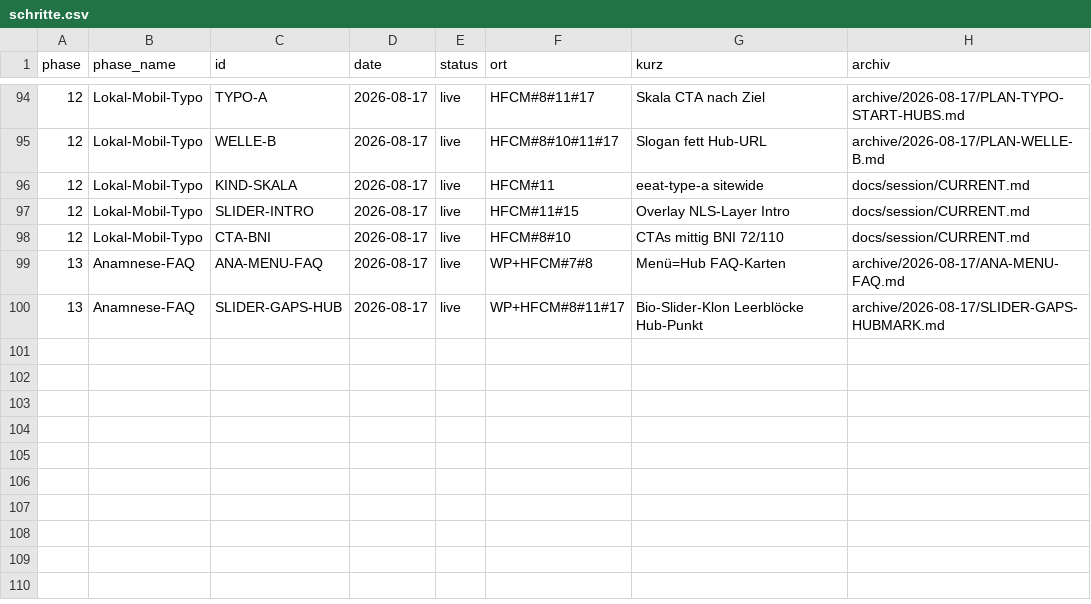
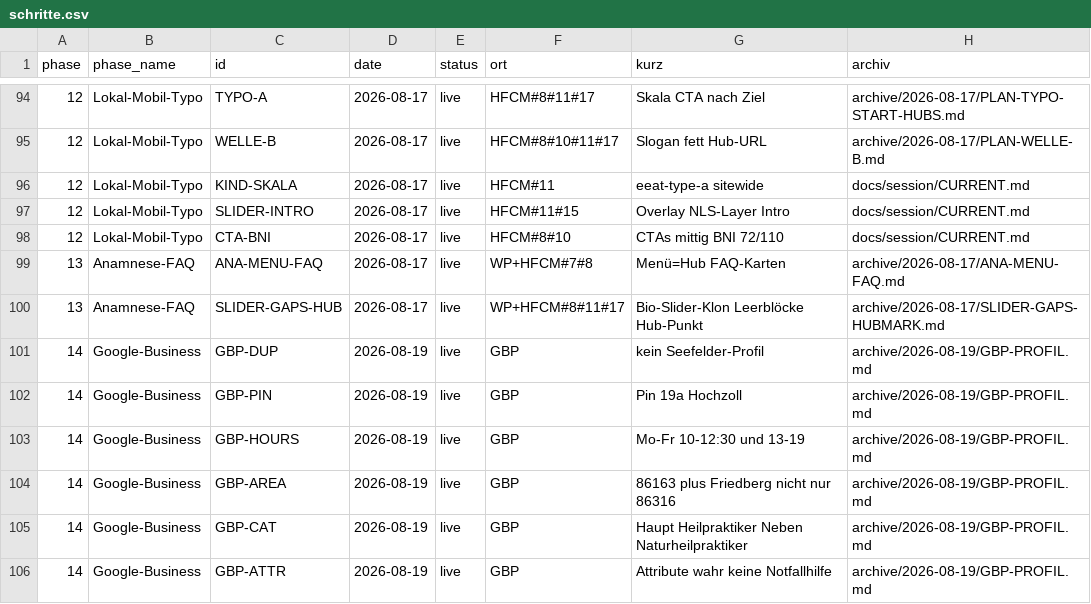
Before and after one commit to redshift-three67/naturheilpraxis-eeat, a CSV file: docs/entwickler-handover-eeat-2026-08/schritte.csv, drawn as a sheet; only a part is shown, gaps mark what is left out; the diff names each change by its address in the sheet, - before the commit and + after, or states it on an @@ line.

Commit message:
GBP-Stand und übertragbare Erkenntnisse in den Entwickler-Handoff.
Profil 19.08. (Pin, Zeiten, PLZ, Kategorien, Attribute) archiviert.
Separates Transfer-Dokument für sunclinic.ch, ohne Rauch-Inhalte zu klonen.

```diff
--- a/docs/entwickler-handover-eeat-2026-08/schritte.csv
+++ b/docs/entwickler-handover-eeat-2026-08/schritte.csv
+row 101: 14 | Google-Business | GBP-DUP | 2026-08-19 | live | GBP | kein Seefelder-Profil | archive/2026-08-19/GBP-PROFIL.md
+row 102: 14 | Google-Business | GBP-PIN | 2026-08-19 | live | GBP | Pin 19a Hochzoll | archive/2026-08-19/GBP-PROFIL.md
+row 103: 14 | Google-Business | GBP-HOURS | 2026-08-19 | live | GBP | Mo-Fr 10-12:30 und 13-19 | archive/2026-08-19/GBP-PROFIL.md
+row 104: 14 | Google-Business | GBP-AREA | 2026-08-19 | live | GBP | 86163 plus Friedberg nicht nur 86316 | archive/2026-08-19/GBP-PROFIL.md
+row 105: 14 | Google-Business | GBP-CAT | 2026-08-19 | live | GBP | Haupt Heilpraktiker Neben Naturheilpraktiker | archive/2026-08-19/GBP-PROFIL.md
+row 106: 14 | Google-Business | GBP-ATTR | 2026-08-19 | live | GBP | Attribute wahr keine Notfallhilfe | archive/2026-08-19/GBP-PROFIL.md
```
Also changed, not shown: 10 other files.
